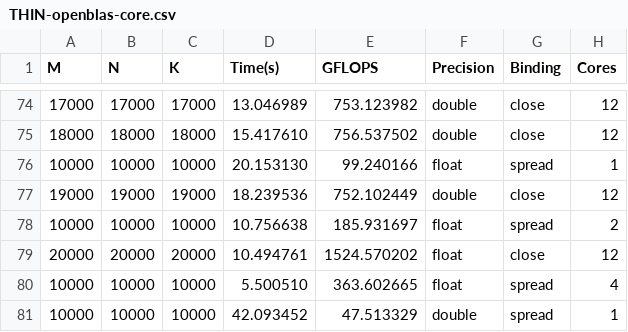
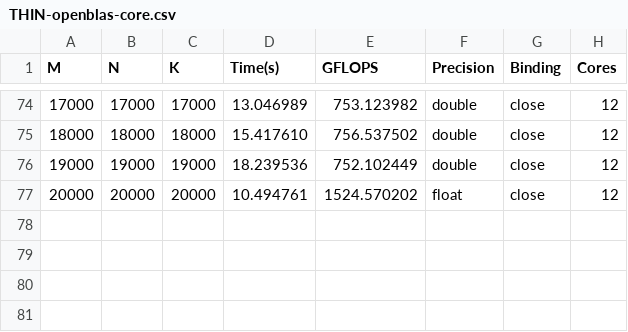
Before and after one commit to safayassino/High-Performance-Computing, a CSV file: exercise2/fixed_cores_results/THIN-openblas-core.csv, drawn as a sheet; only a part is shown, gaps mark what is left out; the diff names each change by its address in the sheet, - before the commit and + after, or states it on an @@ line.

```diff
--- a/exercise2/fixed_cores_results/THIN-openblas-core.csv
+++ b/exercise2/fixed_cores_results/THIN-openblas-core.csv
-row 76: 10000 | 10000 | 10000 | 20.153130 | 99.240166 | float | spread | 1
-row 78: 10000 | 10000 | 10000 | 10.756638 | 185.931697 | float | spread | 2
-row 80: 10000 | 10000 | 10000 | 5.500510 | 363.602665 | float | spread | 4
-row 81: 10000 | 10000 | 10000 | 42.093452 | 47.513329 | double | spread | 1
```
Also changed, not shown: 29 other files.
